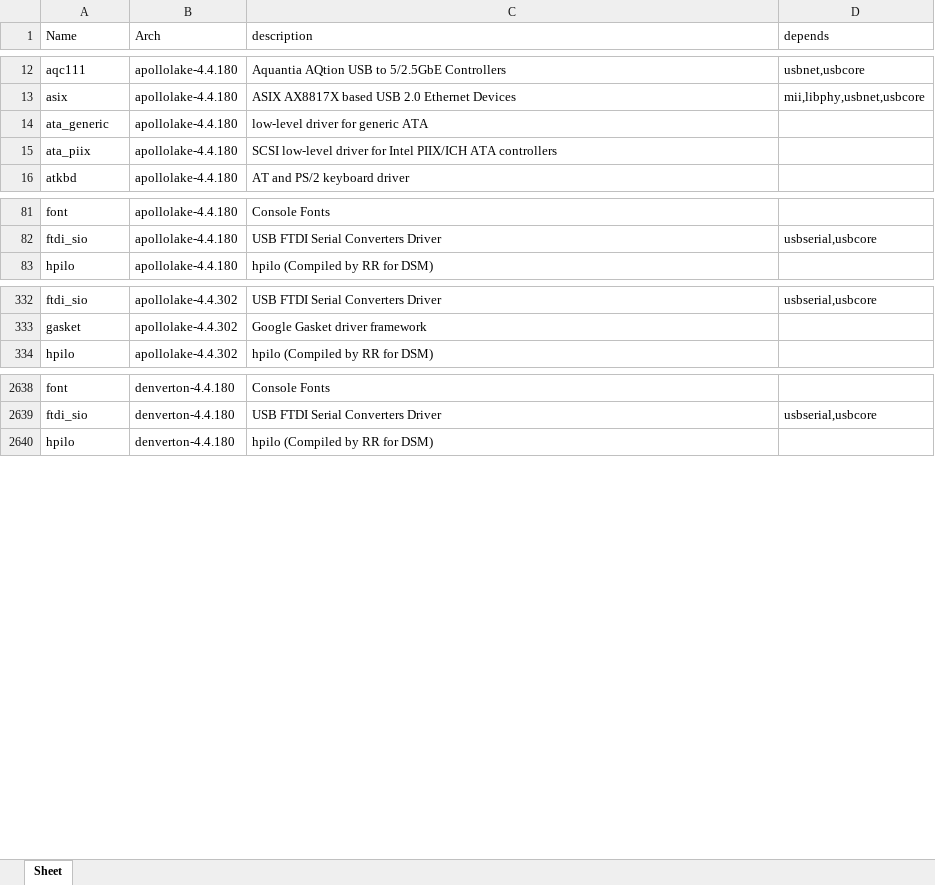
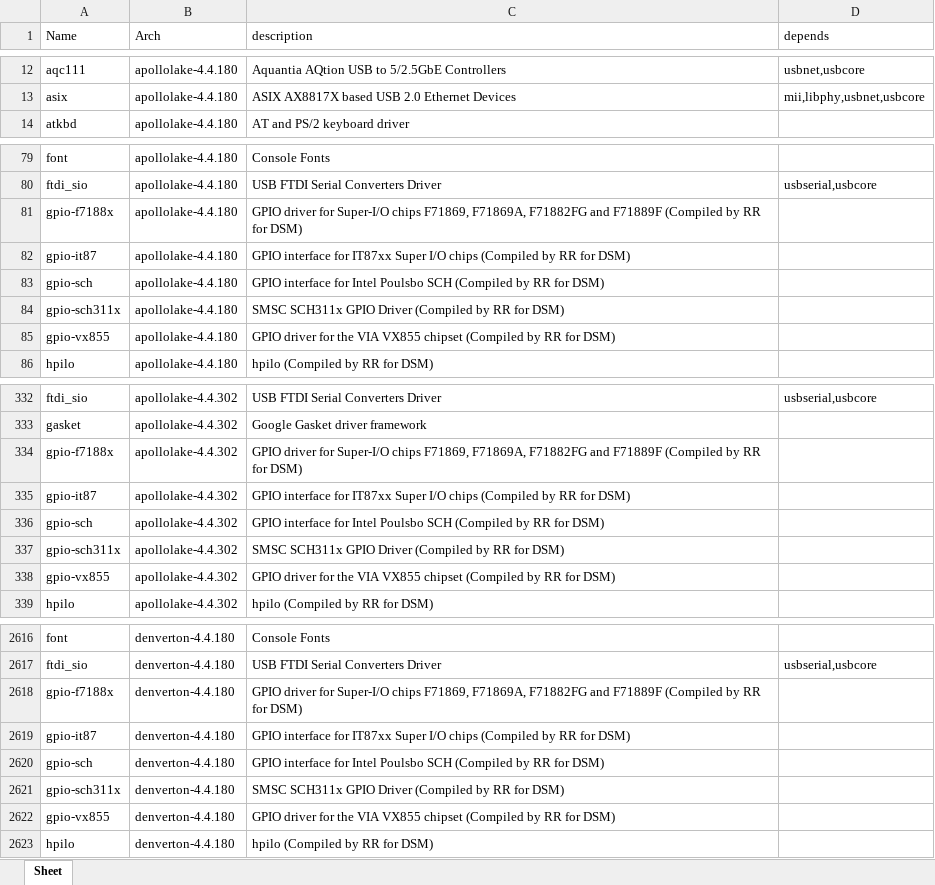
Before and after one commit to RROrg/rr, an Excel workbook: docs/modules.xlsx, sheet Sheet, drawn as a sheet; only a part is shown, gaps mark what is left out; values as stored, in another font and other column widths than the file's, no borders; removed rows and columns are numbered as before the commit, all else as after; the diff covers the shown part only; the diff names each change by its address in the sheet, - before the commit and + after, or states it on an @@ line.

```diff
--- a/docs/modules.xlsx (sheet Sheet)
+++ b/docs/modules.xlsx (sheet Sheet)
-row 14: ata_generic | apollolake-4.4.180 | low-level driver for generic ATA
-row 15: ata_piix | apollolake-4.4.180 | SCSI low-level driver for Intel PIIX/ICH ATA controllers
+row 81: gpio-f7188x | apollolake-4.4.180 | GPIO driver for Super-I/O chips F71869, F71869A, F71882FG and F71889F (Compiled by RR for DSM)
+row 82: gpio-it87 | apollolake-4.4.180 | GPIO interface for IT87xx Super I/O chips (Compiled by RR for DSM)
+row 83: gpio-sch | apollolake-4.4.180 | GPIO interface for Intel Poulsbo SCH (Compiled by RR for DSM)
+row 84: gpio-sch311x | apollolake-4.4.180 | SMSC SCH311x GPIO Driver (Compiled by RR for DSM)
+row 85: gpio-vx855 | apollolake-4.4.180 | GPIO driver for the VIA VX855 chipset (Compiled by RR for DSM)
+row 334: gpio-f7188x | apollolake-4.4.302 | GPIO driver for Super-I/O chips F71869, F71869A, F71882FG and F71889F (Compiled by RR for DSM)
+row 335: gpio-it87 | apollolake-4.4.302 | GPIO interface for IT87xx Super I/O chips (Compiled by RR for DSM)
+row 336: gpio-sch | apollolake-4.4.302 | GPIO interface for Intel Poulsbo SCH (Compiled by RR for DSM)
+row 337: gpio-sch311x | apollolake-4.4.302 | SMSC SCH311x GPIO Driver (Compiled by RR for DSM)
+row 338: gpio-vx855 | apollolake-4.4.302 | GPIO driver for the VIA VX855 chipset (Compiled by RR for DSM)
+row 2618: gpio-f7188x | denverton-4.4.180 | GPIO driver for Super-I/O chips F71869, F71869A, F71882FG and F71889F (Compiled by RR for DSM)
+row 2619: gpio-it87 | denverton-4.4.180 | GPIO interface for IT87xx Super I/O chips (Compiled by RR for DSM)
+row 2620: gpio-sch | denverton-4.4.180 | GPIO interface for Intel Poulsbo SCH (Compiled by RR for DSM)
+row 2621: gpio-sch311x | denverton-4.4.180 | SMSC SCH311x GPIO Driver (Compiled by RR for DSM)
+row 2622: gpio-vx855 | denverton-4.4.180 | GPIO driver for the VIA VX855 chipset (Compiled by RR for DSM)
```
Also changed, not shown: 79 added rows and 78 removed rows elsewhere in this sheet, docs/addons.xlsx, docs/models.xlsx, 3 other files.
